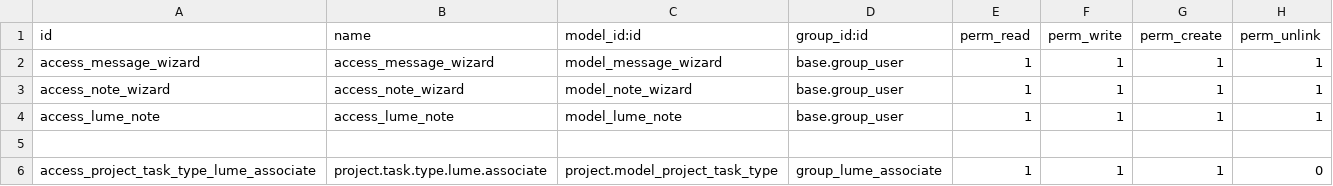
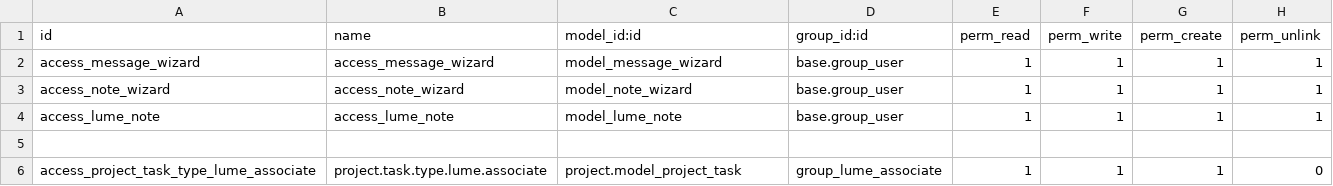
Before and after one commit to TFqoc/lumeprep2, a CSV file: lume_sales/security/ir.model.access.csv, drawn as a sheet.

Commit message:
Update ir.model.access.csv

```diff
--- a/lume_sales/security/ir.model.access.csv
+++ b/lume_sales/security/ir.model.access.csv
@@ -5,2 +5,2 @@ access_lume_note,access_lume_note,model_lume_note,base.group_user,1,1,1,1
 
-access_project_task_type_lume_associate,project.task.type.lume.associate,project.model_project_task_type,group_lume_associate,1,1,1,0
+access_project_task_type_lume_associate,project.task.type.lume.associate,project.model_project_task,group_lume_associate,1,1,1,0
```
